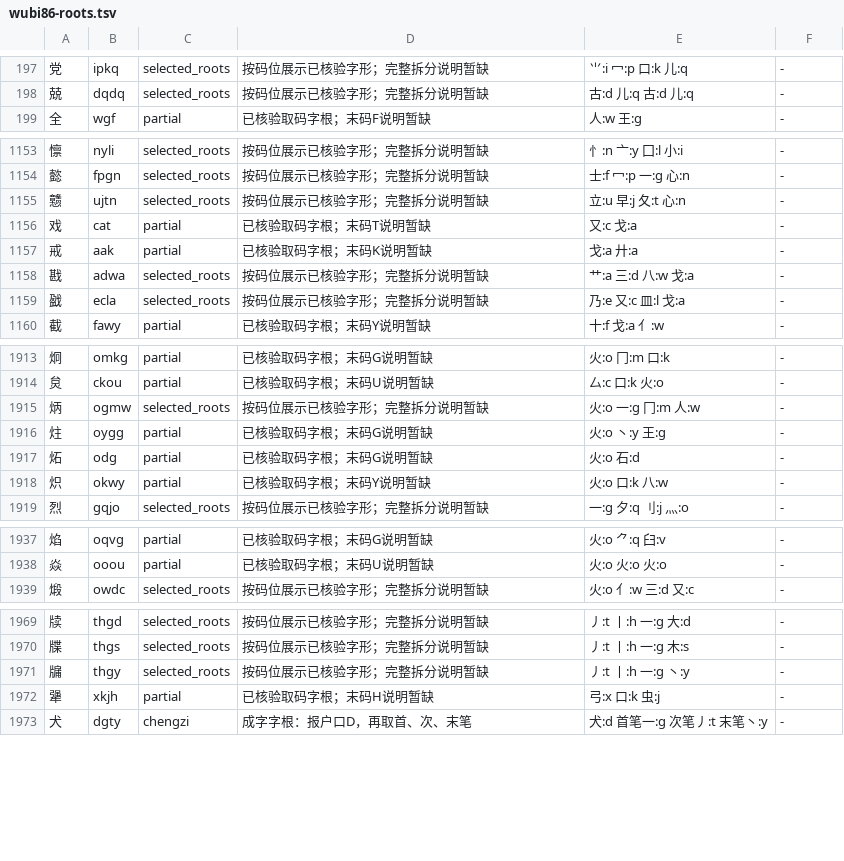
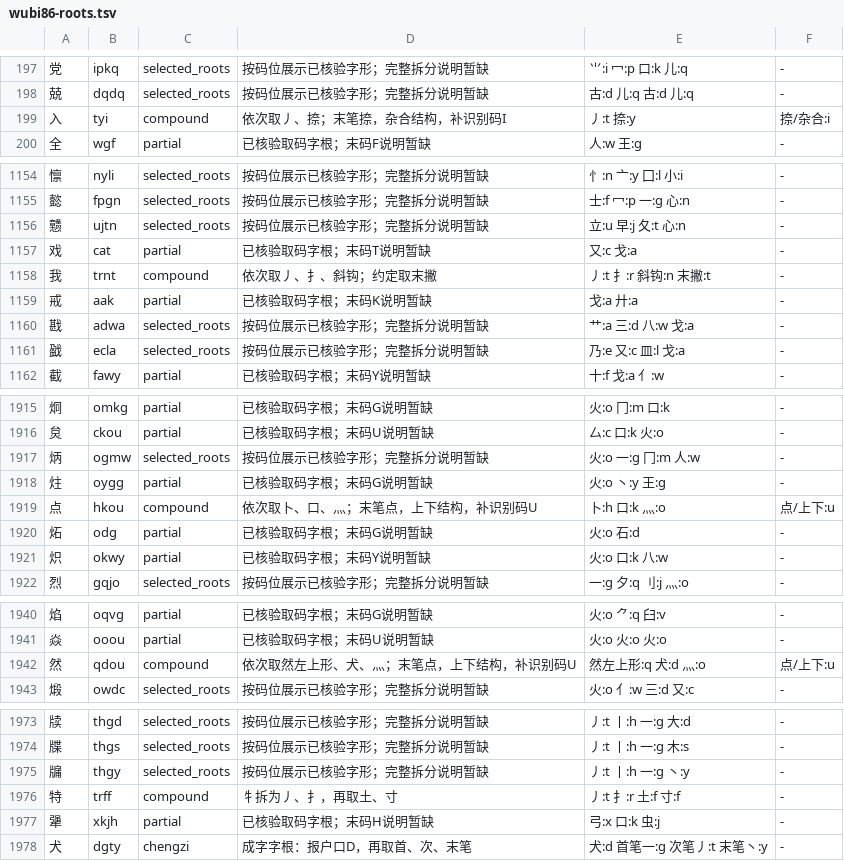
Before and after one commit to EasyIndie/EasyInputMethod, a TSV file: data/learning/wubi86-roots.tsv, drawn as a sheet; only a part is shown, gaps mark what is left out; the diff covers the shown part only.

```diff
--- a/data/learning/wubi86-roots.tsv
+++ b/data/learning/wubi86-roots.tsv
@@ -198,2 +198,3 @@
 兢	dqdq	selected_roots	按码位展示已核验字形；完整拆分说明暂缺	古:d 儿:q 古:d 儿:q	-
+入	tyi	compound	依次取丿、捺；末笔捺，杂合结构，补识别码I	丿:t 捺:y	捺/杂合:i
 全	wgf	partial	已核验取码字根；末码F说明暂缺	人:w 王:g	-
@@ -1156,2 +1157,3 @@
 戏	cat	partial	已核验取码字根；末码T说明暂缺	又:c 戈:a	-
+我	trnt	compound	依次取丿、扌、斜钩；约定取末撇	丿:t 扌:r 斜钩:n 末撇:t	-
 戒	aak	partial	已核验取码字根；末码K说明暂缺	戈:a 廾:a	-
@@ -1916,2 +1918,3 @@
 炷	oygg	partial	已核验取码字根；末码G说明暂缺	火:o 丶:y 王:g	-
+点	hkou	compound	依次取卜、口、灬；末笔点，上下结构，补识别码U	卜:h 口:k 灬:o	点/上下:u
 炻	odg	partial	已核验取码字根；末码G说明暂缺	火:o 石:d	-
@@ -1938,2 +1941,3 @@
 焱	ooou	partial	已核验取码字根；末码U说明暂缺	火:o 火:o 火:o	-
+然	qdou	compound	依次取然左上形、犬、灬；末笔点，上下结构，补识别码U	然左上形:q 犬:d 灬:o	点/上下:u
 煅	owdc	selected_roots	按码位展示已核验字形；完整拆分说明暂缺	火:o 亻:w 三:d 又:c	-
@@ -1971,2 +1975,3 @@
 牖	thgy	selected_roots	按码位展示已核验字形；完整拆分说明暂缺	丿:t 丨:h 一:g 丶:y	-
+特	trff	compound	牜拆为丿、扌，再取土、寸	丿:t 扌:r 土:f 寸:f	-
 犟	xkjh	partial	已核验取码字根；末码H说明暂缺	弓:x 口:k 虫:j	-
```
Also changed, not shown: 9 edited cells elsewhere in this file, data/learning/wubi86-verified.tsv, 5 other files.
